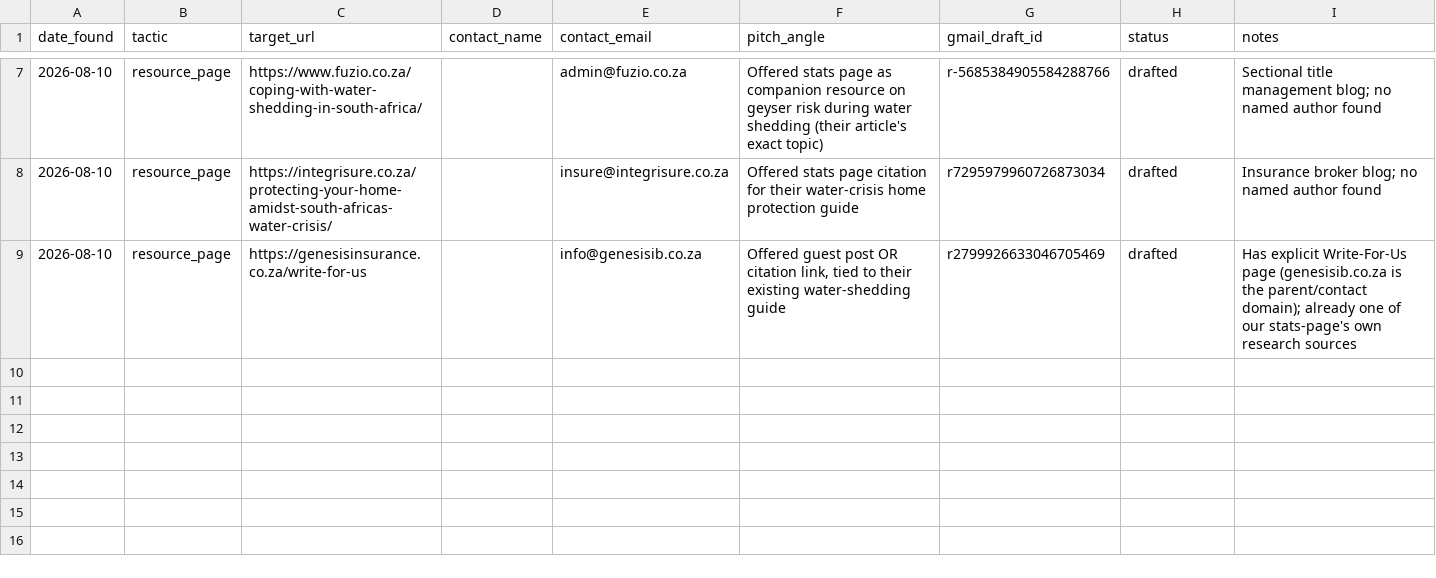
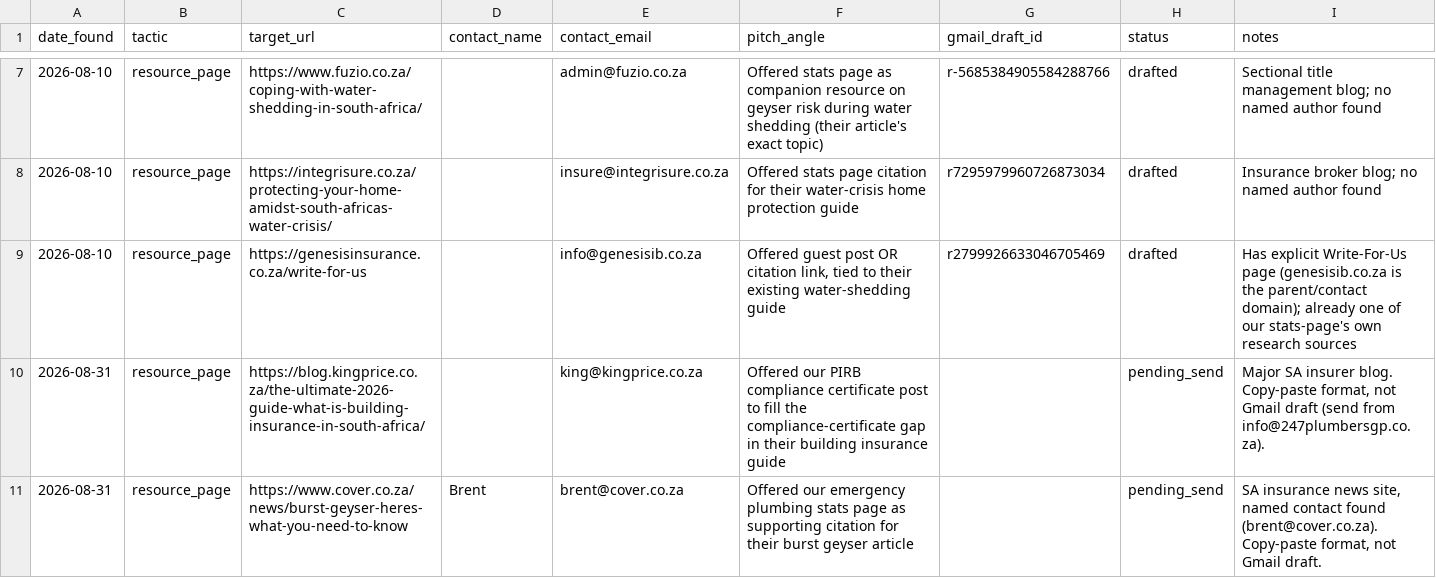
Before and after one commit to brackenplumber1-byte/online-advertising, a CSV file: .claude/skills/off-page-seo/sites/247plumbersgp/outreach.csv, drawn as a sheet; only a part is shown, gaps mark what is left out; the diff names each change by its address in the sheet, - before the commit and + after, or states it on an @@ line.

```diff
--- a/.claude/skills/off-page-seo/sites/247plumbersgp/outreach.csv
+++ b/.claude/skills/off-page-seo/sites/247plumbersgp/outreach.csv
+row 10: 2026-08-31 | resource_page | https://blog.kingprice.co.za/the-ultimate-2026-guide-what-is-building-insurance-in-south-africa/ |  | king@kingprice.co.za | Offered our PIRB compliance certificate post to fill the compliance-certificate gap in their building insurance guide |  | pending_send | Major SA insurer blog. Copy-paste format, not Gmail draft (send from info@247plumbersgp.co.za).
+row 11: 2026-08-31 | resource_page | https://www.cover.co.za/news/burst-geyser-heres-what-you-need-to-know | Brent | brent@cover.co.za | Offered our emergency plumbing stats page as supporting citation for their burst geyser article |  | pending_send | SA insurance news site, named contact found (brent@cover.co.za). Copy-paste format, not Gmail draft.
```
Also changed, not shown: .claude/skills/off-page-seo/sites/brackendownsplumber/outreach.csv.
